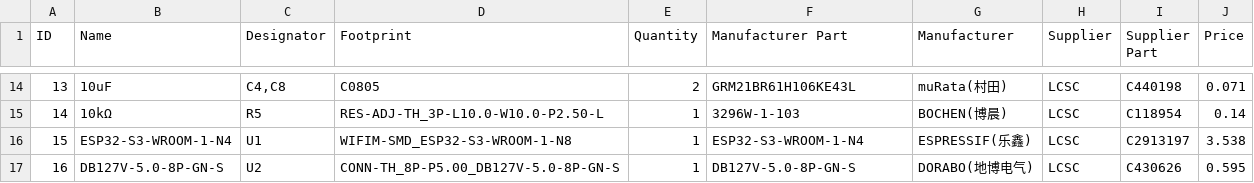
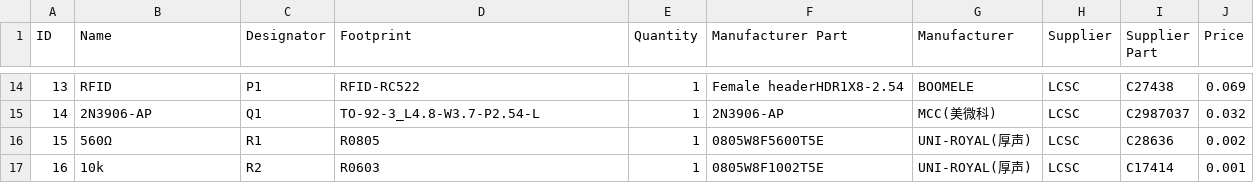
Before and after one commit to fablab-bergamo/Fab-O-matic, a CSV file: hardware/rev 0.3/BOM_RFID-ARDUINO-FABLAB-BG-v2_2024-03-31.csv, drawn as a sheet; only a part is shown, gaps mark what is left out; the diff covers the shown part only; the diff names each change by its address in the sheet, - before the commit and + after, or states it on an @@ line.

```diff
--- a/hardware/rev 0.3/BOM_RFID-ARDUINO-FABLAB-BG-v2_2024-03-31.csv
+++ b/hardware/rev 0.3/BOM_RFID-ARDUINO-FABLAB-BG-v2_2024-03-31.csv
-B14 (Name): 10uF
+B14 (Name): RFID
-C14 (Designator): C4,C8
+C14 (Designator): P1
-D14 (Footprint): C0805
+D14 (Footprint): RFID-RC522
-E14 (Quantity): 2
+E14 (Quantity): 1
-F14 (Manufacturer Part): GRM21BR61H106KE43L
+F14 (Manufacturer Part): Female headerHDR1X8-2.54
-G14 (Manufacturer): muRata(村田)
+G14 (Manufacturer): BOOMELE
-I14 (Supplier Part): C440198
+I14 (Supplier Part): C27438
-J14 (Price): 0.071
+J14 (Price): 0.069
-B15 (Name): 10kΩ
+B15 (Name): 2N3906-AP
-C15 (Designator): R5
+C15 (Designator): Q1
-D15 (Footprint): RES-ADJ-TH_3P-L10.0-W10.0-P2.50-L
+D15 (Footprint): TO-92-3_L4.8-W3.7-P2.54-L
-F15 (Manufacturer Part): 3296W-1-103
+F15 (Manufacturer Part): 2N3906-AP
-G15 (Manufacturer): BOCHEN(博晨)
+G15 (Manufacturer): MCC(美微科)
-I15 (Supplier Part): C118954
+I15 (Supplier Part): C2987037
-J15 (Price): 0.14
+J15 (Price): 0.032
-B16 (Name): ESP32-S3-WROOM-1-N4
+B16 (Name): 560Ω
-C16 (Designator): U1
+C16 (Designator): R1
-D16 (Footprint): WIFIM-SMD_ESP32-S3-WROOM-1-N8
+D16 (Footprint): R0805
-F16 (Manufacturer Part): ESP32-S3-WROOM-1-N4
+F16 (Manufacturer Part): 0805W8F5600T5E
-G16 (Manufacturer): ESPRESSIF(乐鑫)
+G16 (Manufacturer): UNI-ROYAL(厚声)
-I16 (Supplier Part): C2913197
+I16 (Supplier Part): C28636
-J16 (Price): 3.538
+J16 (Price): 0.002
-B17 (Name): DB127V-5.0-8P-GN-S
+B17 (Name): 10k
-C17 (Designator): U2
+C17 (Designator): R2
-D17 (Footprint): CONN-TH_8P-P5.00_DB127V-5.0-8P-GN-S
+D17 (Footprint): R0603
-F17 (Manufacturer Part): DB127V-5.0-8P-GN-S
+F17 (Manufacturer Part): 0805W8F1002T5E
-G17 (Manufacturer): DORABO(地博电气)
+G17 (Manufacturer): UNI-ROYAL(厚声)
-I17 (Supplier Part): C430626
+I17 (Supplier Part): C17414
-J17 (Price): 0.595
+J17 (Price): 0.001
```
Also changed, not shown: 153 edited cells elsewhere in this file, 8 other files.
